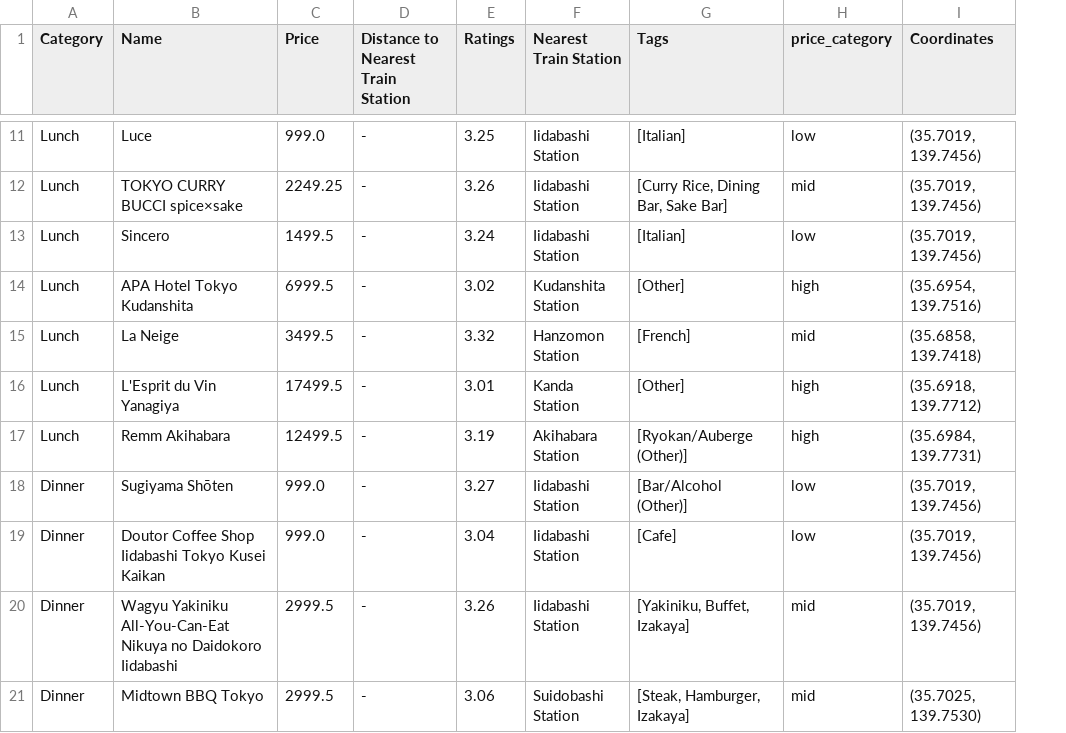
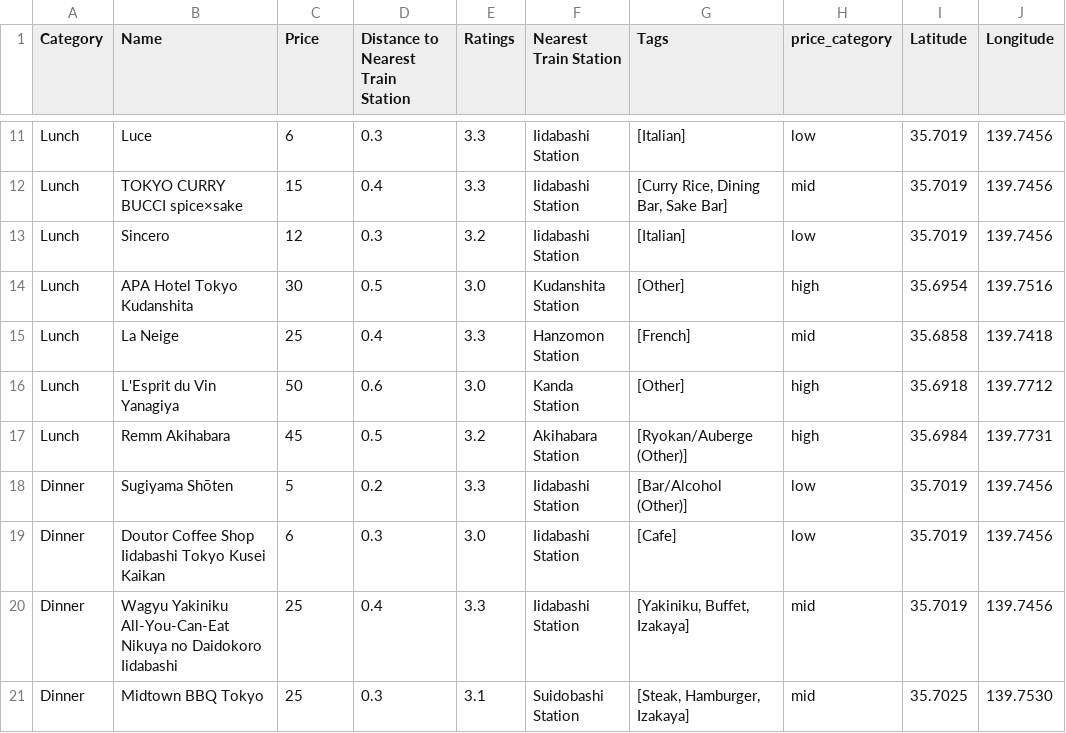
Before and after one commit to DylanMMyers/hacktx24, a CSV file: data/csvs/tokyo/tokyo_placestoeat.csv, drawn as a sheet; only a part is shown, gaps mark what is left out; removed rows and columns are numbered as before the commit, all else as after; the diff covers the shown part only; the diff names each change by its address in the sheet, - before the commit and + after, or states it on an @@ line.

```diff
--- a/data/csvs/tokyo/tokyo_placestoeat.csv
+++ b/data/csvs/tokyo/tokyo_placestoeat.csv
-column I (Coordinates), rows 11-21: (35.7019, 139.7456) | (35.7019, 139.7456) | (35.7019, 139.7456) | (35.6954, 139.7516) | (35.6858, 139.7418) | (35.6918, 139.7712) | (35.6984, 139.7731) | (35.7019, 139.7456) | (35.7019, 139.7456) | (35.7019, 139.7456) | (35.7025, 139.7530)
+column I (Latitude), rows 11-21: 35.7019 | 35.7019 | 35.7019 | 35.6954 | 35.6858 | 35.6918 | 35.6984 | 35.7019 | 35.7019 | 35.7019 | 35.7025
+column J (Longitude), rows 11-21: 139.7456 | 139.7456 | 139.7456 | 139.7516 | 139.7418 | 139.7712 | 139.7731 | 139.7456 | 139.7456 | 139.7456 | 139.7530
-C11 (Price): 999.0
+C11 (Price): 6
-D11: -
+D11: 0.3
-E11 (Ratings): 3.25
+E11 (Ratings): 3.3
-C12 (Price): 2249.25
+C12 (Price): 15
-D12: -
+D12: 0.4
-E12 (Ratings): 3.26
+E12 (Ratings): 3.3
-C13 (Price): 1499.5
+C13 (Price): 12
-D13: -
+D13: 0.3
-E13 (Ratings): 3.24
+E13 (Ratings): 3.2
-C14 (Price): 6999.5
+C14 (Price): 30
-D14: -
+D14: 0.5
-E14 (Ratings): 3.02
+E14 (Ratings): 3.0
-C15 (Price): 3499.5
+C15 (Price): 25
-D15: -
+D15: 0.4
-E15 (Ratings): 3.32
+E15 (Ratings): 3.3
-C16 (Price): 17499.5
+C16 (Price): 50
-D16: -
+D16: 0.6
-E16 (Ratings): 3.01
+E16 (Ratings): 3.0
-C17 (Price): 12499.5
+C17 (Price): 45
-D17: -
+D17: 0.5
-E17 (Ratings): 3.19
+E17 (Ratings): 3.2
-C18 (Price): 999.0
+C18 (Price): 5
-D18: -
+D18: 0.2
-E18 (Ratings): 3.27
+E18 (Ratings): 3.3
-C19 (Price): 999.0
+C19 (Price): 6
-D19: -
+D19: 0.3
-E19 (Ratings): 3.04
+E19 (Ratings): 3.0
-C20:C21 (Price): 2999.5
+C20:C21 (Price): 25
-D20: -
+D20: 0.4
-E20 (Ratings): 3.26
+E20 (Ratings): 3.3
-D21: -
+D21: 0.3
-E21 (Ratings): 3.06
+E21 (Ratings): 3.1
```
Also changed, not shown: 63 edited cells elsewhere in this file, data/csvs/osaka/osaka_placestoeat.csv, data/csvs/osaka/osaka_placestogo.csv, 3 other files.
